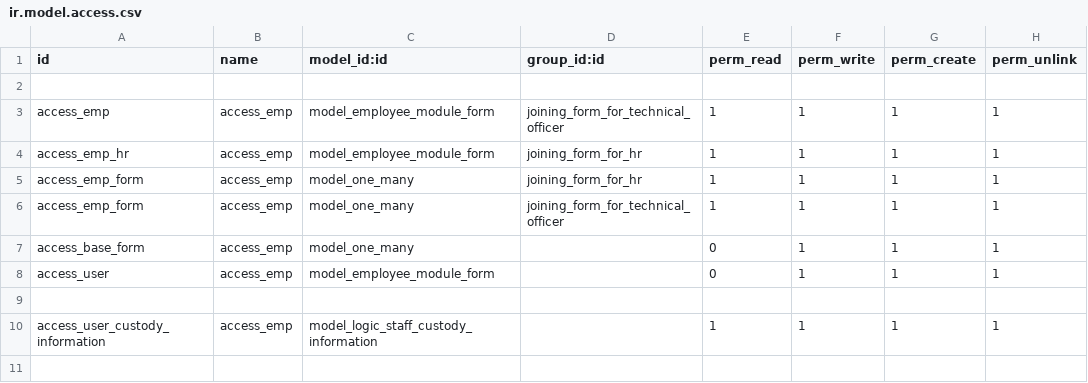
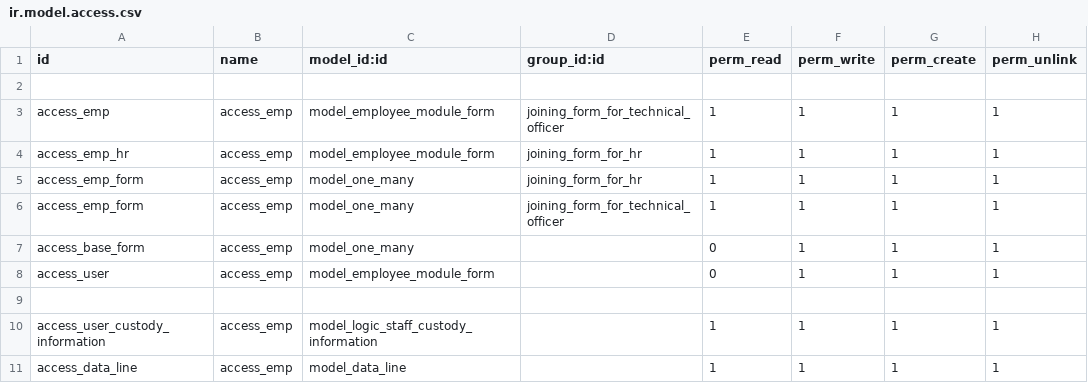
Before and after one commit to muhammedmurshid/logic_employee_form, a CSV file: security/ir.model.access.csv, drawn as a sheet.

```diff
--- a/security/ir.model.access.csv
+++ b/security/ir.model.access.csv
@@ -10 +10,2 @@ access_user,access_emp,model_employee_module_form,,0,1,1,1
 access_user_custody_information,access_emp,model_logic_staff_custody_information,,1,1,1,1
+access_data_line,access_emp,model_data_line,,1,1,1,1
```
Also changed, not shown: 7 other files.
